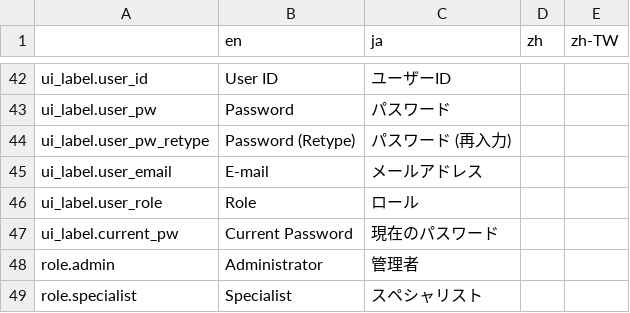
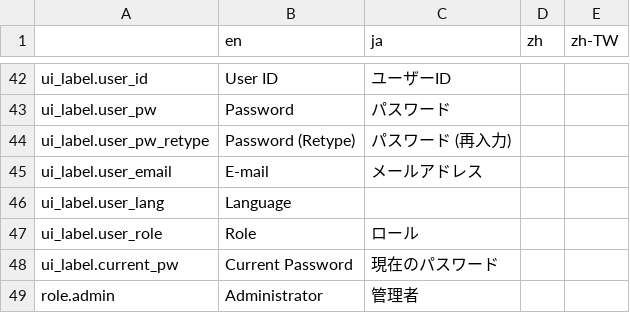
Before and after one commit to pickles2/px2-clover, a CSV file: data/language.csv, drawn as a sheet; only a part is shown, gaps mark what is left out; the shorter side is filled out with more unchanged rows.

```diff
--- a/data/language.csv
+++ b/data/language.csv
@@ -45,2 +45,3 @@ ui_label.user_pw_retype,Password (Retype),パスワード (再入力),,
 ui_label.user_email,E-mail,メールアドレス,,
+ui_label.user_lang,Language,,,
 ui_label.user_role,Role,ロール,,
```
Also changed, not shown: 5 other files.
